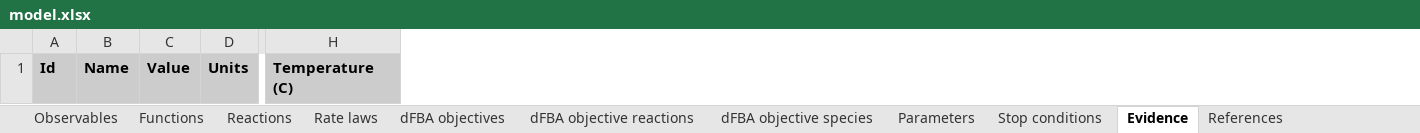
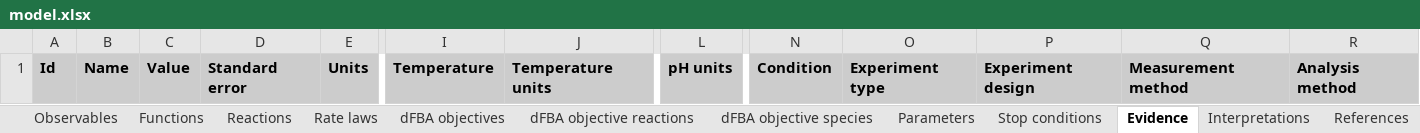
Before and after one commit to KarrLab/wc_sim, an Excel workbook: examples/translation_metabolism_hybrid_model/model.xlsx, sheet Evidence, drawn as a sheet; only a part is shown, gaps mark what is left out; values as stored, in another font and other column widths than the file's, no borders; removed rows and columns are numbered as before the commit, all else as after; the diff names each change by its address in the sheet, - before the commit and + after, or states it on an @@ line.

Commit message:
updating for changes to wc_lang.Evidence and wc_lang.Intrepretation

```diff
--- a/examples/translation_metabolism_hybrid_model/model.xlsx (sheet Evidence)
+++ b/examples/translation_metabolism_hybrid_model/model.xlsx (sheet Evidence)
+sheet tab: Interpretations
+column D, row 1: Standard error
-column H, row 1: Temperature (C)
+column I, row 1: Temperature
+column J, row 1: Temperature units
+column L, row 1: pH units
+column N, row 1: Condition
+column O, row 1: Experiment type
+column P, row 1: Experiment design
+column Q, row 1: Measurement method
+column R, row 1: Analysis method
```
Also changed, not shown: sheet dFBA objectives, sheet Observables, sheet Stop conditions, sheet dFBA objective reactions, sheet dFBA objective species, sheet Functions, 8 more sheets, examples/transcription_translation_hybrid_model/model.xlsx, 12 other files.
